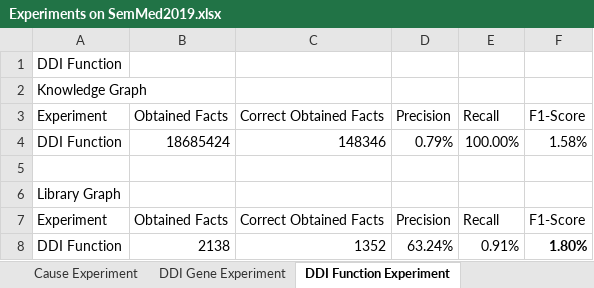
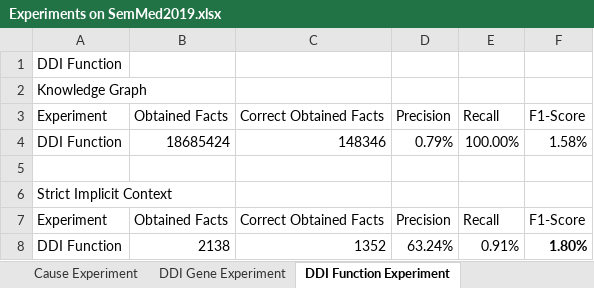
Before and after one commit to HermannKroll/ContextInformationFusion, an Excel workbook: Experiments on SemMed2019.xlsx, sheet DDI Function Experiment, drawn as a sheet; values as stored, in another font and other column widths than the file's, no borders; table styles not drawn; the diff names each change by its address in the sheet, - before the commit and + after, or states it on an @@ line.

```diff
--- a/Experiments on SemMed2019.xlsx (sheet DDI Function Experiment)
+++ b/Experiments on SemMed2019.xlsx (sheet DDI Function Experiment)
-A6: Library Graph
+A6: Strict Implicit Context
```
Also changed, not shown: sheet DDI Gene Experiment, sheet Cause Experiment, charts or pictures, 1 other file.
